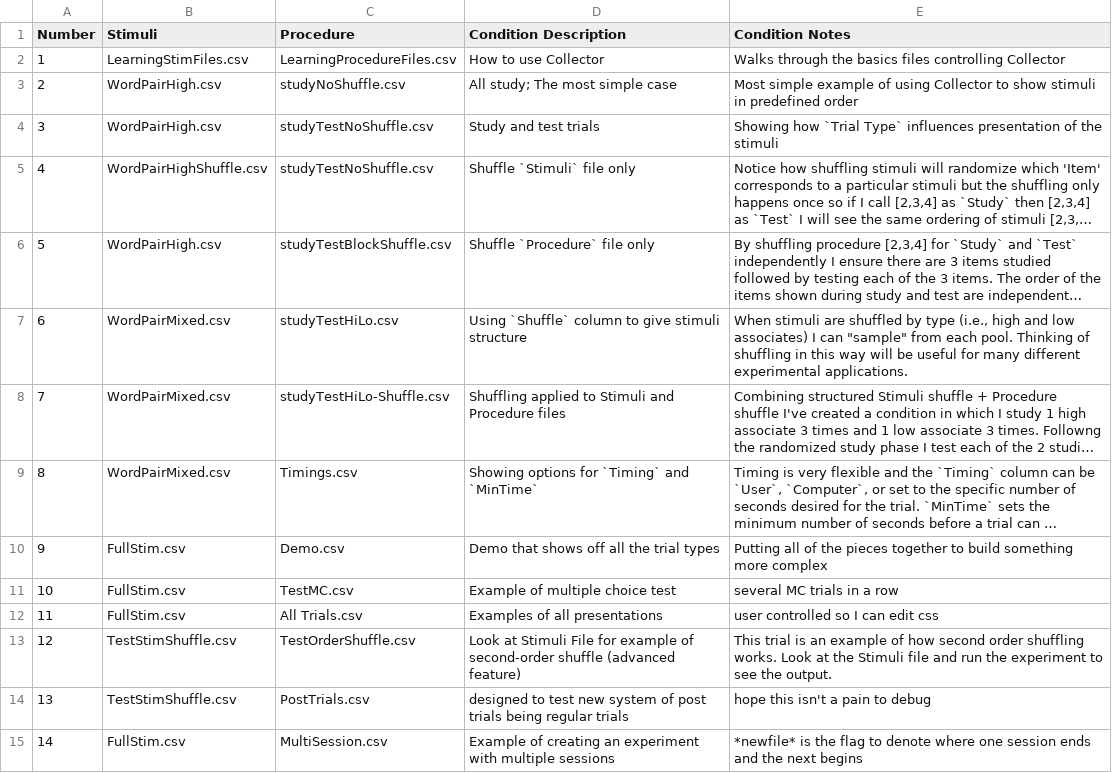
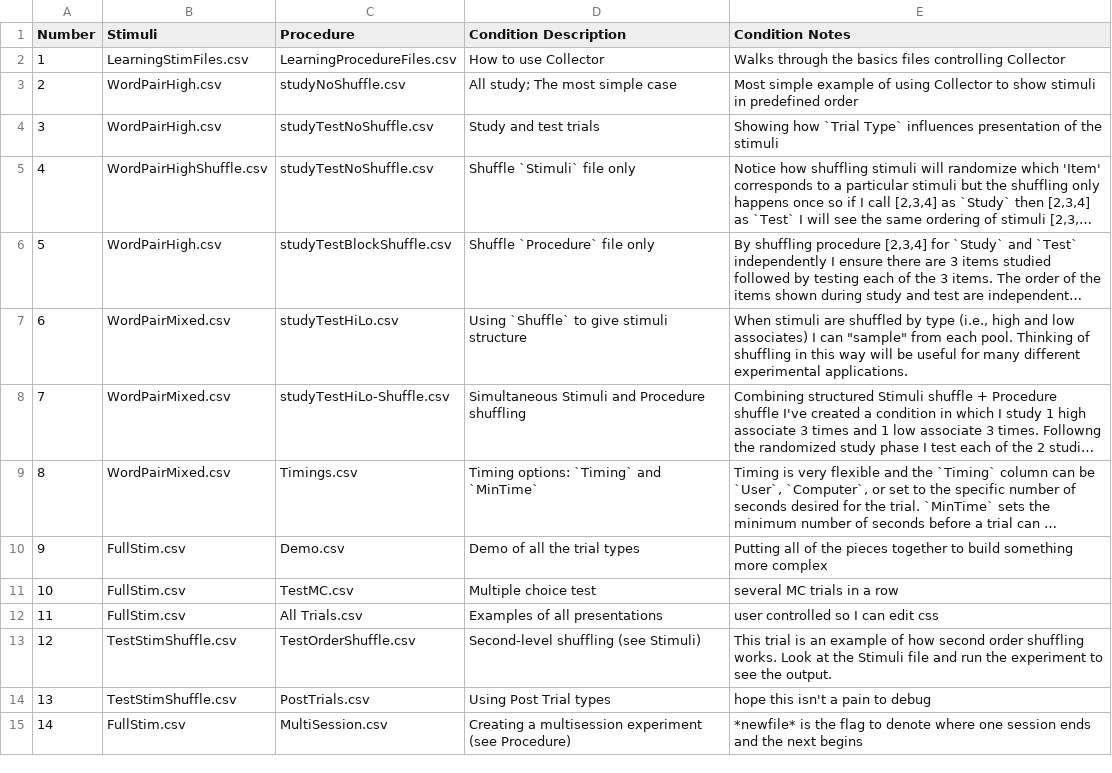
Before and after one commit to gikeymarcia/Collector, a CSV file: Experiment/Conditions.csv, drawn as a sheet; long unchanged cells end in …; the diff names each change by its address in the sheet, - before the commit and + after, or states it on an @@ line.

Commit message:
stop checking for Shuffle columns
More useful condition descriptions

```diff
--- a/Experiment/Conditions.csv
+++ b/Experiment/Conditions.csv
-D7 (Condition Description): Using `Shuffle` column to give stimuli structure
+D7 (Condition Description): Using `Shuffle` to give stimuli structure
-D8 (Condition Description): Shuffling applied to Stimuli and Procedure files
+D8 (Condition Description): Simultaneous Stimuli and Procedure shuffling
-D9 (Condition Description): Showing options for `Timing` and `MinTime`
+D9 (Condition Description): Timing options: `Timing` and `MinTime`
-D10 (Condition Description): Demo that shows off all the trial types
+D10 (Condition Description): Demo of all the trial types
-D11 (Condition Description): Example of multiple choice test
+D11 (Condition Description): Multiple choice test
-D13 (Condition Description): Look at Stimuli File for example of second-order shuffle (advanced feature)
+D13 (Condition Description): Second-level shuffling (see Stimuli)
-D14 (Condition Description): designed to test new system of post trials being regular trials
+D14 (Condition Description): Using Post Trial types
-D15 (Condition Description): Example of creating an experiment with multiple sessions
+D15 (Condition Description): Creating a multisession experiment (see Procedure)
```
Also changed, not shown: 1 other file.
